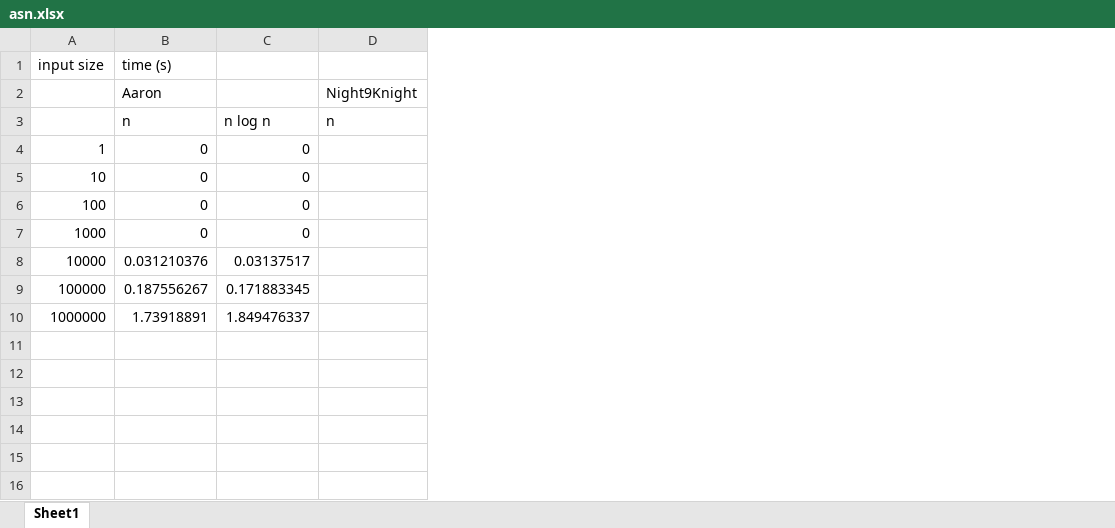
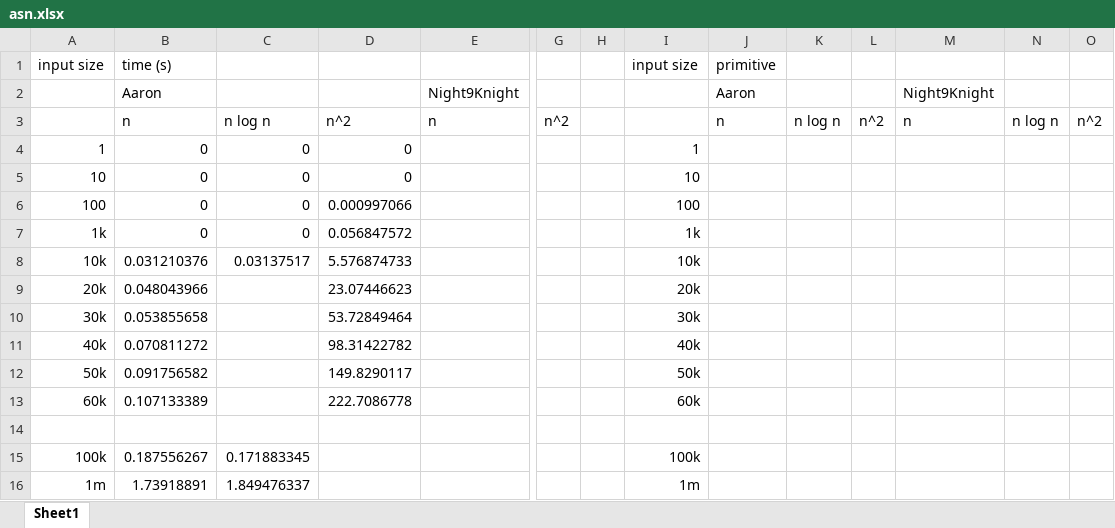
Before and after one commit to aaron6347/CPT212-Asn1, an Excel workbook: asn.xlsx, sheet Sheet1, drawn as a sheet; only a part is shown, gaps mark what is left out; values as stored, in another font and other column widths than the file's, no borders; addresses are those after the commit; rows hold the shown columns only; the diff names each change by its address in the sheet, - before the commit and + after, or states it on an @@ line.

Commit message:
aa

```diff
--- a/asn.xlsx (sheet Sheet1)
+++ b/asn.xlsx (sheet Sheet1)
+column D, rows 3-8: n^2 | 0 | 0 | 0.000997066 | 0.056847572 | 5.576874733
+column G, row 3: n^2
+column H, empty
+column I, rows 1-8: input size |  |  | 1 | 10 | 100 | 1k | 10k; rows 15-16: 100k | 1m
+column J, rows 1-3: primitive | Aaron | n
+column K, row 3: n log n
+column L, row 3: n^2
+column M, rows 2-3: Night9Knight | n
+column N, row 3: n log n
+column O, row 3: n^2
-A7: 1000
+A7: 1k
-A8: 10000
+A8: 10k
+row 9: 20k | 0.048043966 |  | 23.07446623 |  |  |  | 20k
+row 10: 30k | 0.053855658 |  | 53.72849464 |  |  |  | 30k
+row 11: 40k | 0.070811272 |  | 98.31422782 |  |  |  | 40k
+row 12: 50k | 0.091756582 |  | 149.8290117 |  |  |  | 50k
+row 13: 60k | 0.107133389 |  | 222.7086778 |  |  |  | 60k
+row 14: (empty)
-A15: 100000
+A15: 100k
-A16: 1000000
+A16: 1m
```
